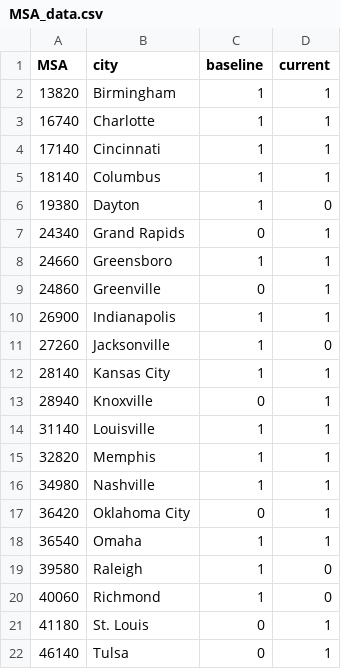
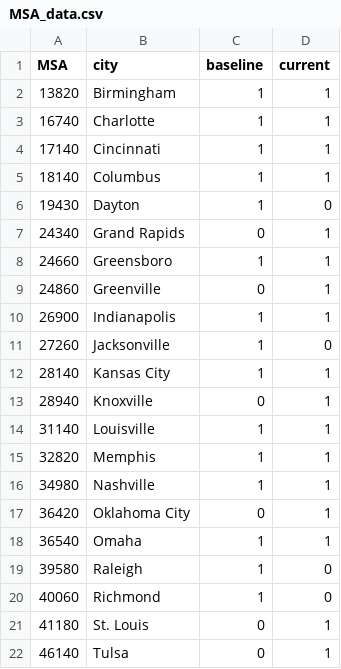
Before and after one commit to greaterlouisvilleproject/glptools, a CSV file: data-raw/basic_info/MSA_data.csv, drawn as a sheet.

```diff
--- a/data-raw/basic_info/MSA_data.csv
+++ b/data-raw/basic_info/MSA_data.csv
@@ -5,3 +5,3 @@ MSA,city,baseline,current
 18140,Columbus,1,1
-19380,Dayton,1,0
+19430,Dayton,1,0
 24340,Grand Rapids,0,1
```
Also changed, not shown: data-raw/maps/crosswalks/tract_to_ma.csv, data-raw/maps/crosswalks/tract_to_nh.csv, 30 other files.
